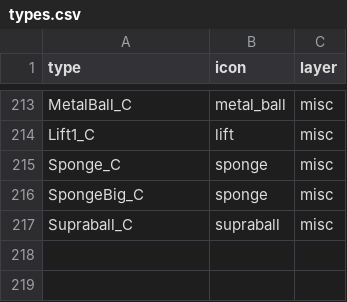
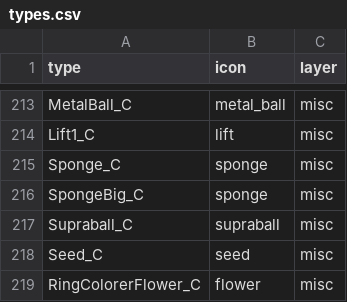
Before and after one commit to joric/supraland, a CSV file: data/types.csv, drawn as a sheet; only a part is shown, gaps mark what is left out; the diff names each change by its address in the sheet, - before the commit and + after, or states it on an @@ line.

Commit message:
added flowers and seeds

```diff
--- a/data/types.csv
+++ b/data/types.csv
+row 218: Seed_C | seed | misc
+row 219: RingColorerFlower_C | flower | misc
```
Also changed, not shown: 11 other files.
